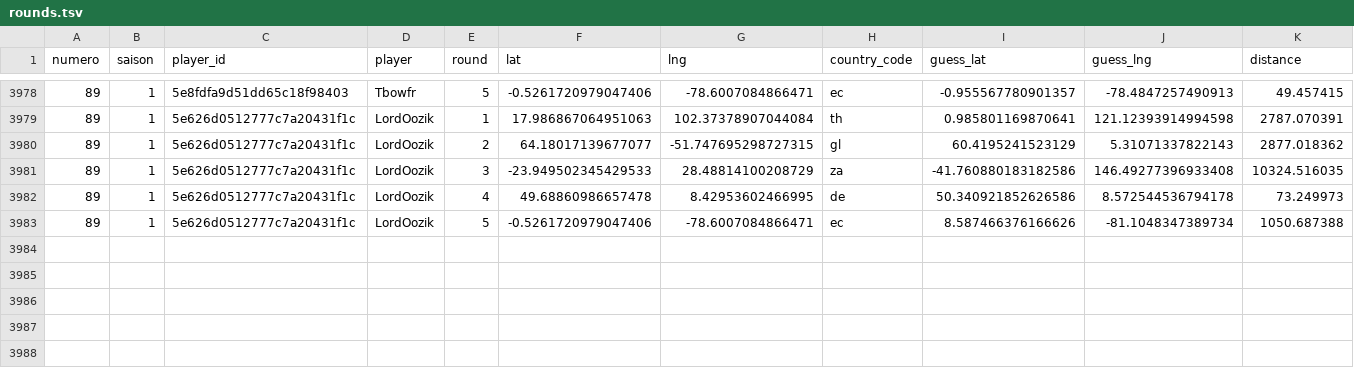
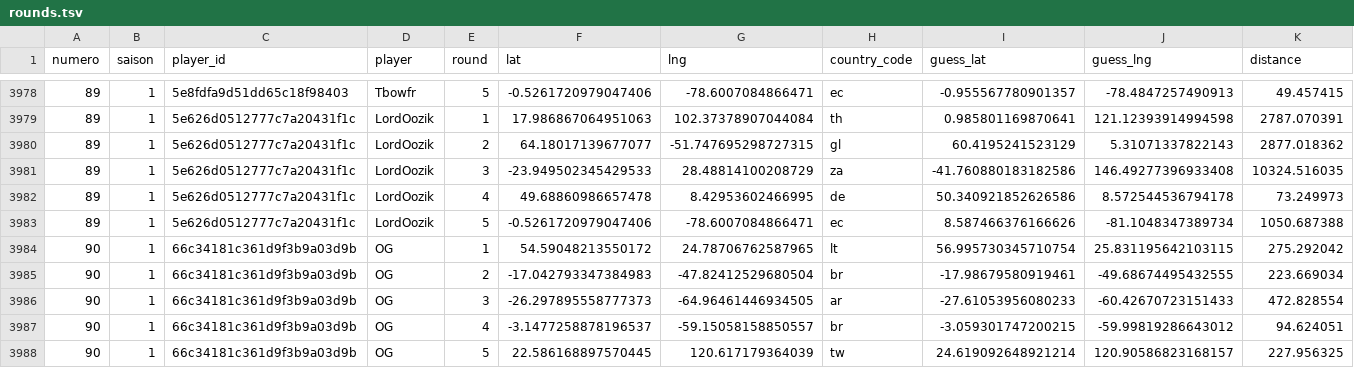
Before and after one commit to ComteUnderscoreL/geostats, a TSV file: data/rounds.tsv, drawn as a sheet; only a part is shown, gaps mark what is left out; the diff names each change by its address in the sheet, - before the commit and + after, or states it on an @@ line.

```diff
--- a/data/rounds.tsv
+++ b/data/rounds.tsv
+row 3984: 90 | 1 | 66c34181c361d9f3b9a03d9b | OG | 1 | 54.59048213550172 | 24.78706762587965 | lt | 56.995730345710754 | 25.831195642103115 | 275.292042
+row 3985: 90 | 1 | 66c34181c361d9f3b9a03d9b | OG | 2 | -17.042793347384983 | -47.82412529680504 | br | -17.98679580919461 | -49.68674495432555 | 223.669034
+row 3986: 90 | 1 | 66c34181c361d9f3b9a03d9b | OG | 3 | -26.297895558777373 | -64.96461446934505 | ar | -27.61053956080233 | -60.42670723151433 | 472.828554
+row 3987: 90 | 1 | 66c34181c361d9f3b9a03d9b | OG | 4 | -3.1477258878196537 | -59.15058158850557 | br | -3.059301747200215 | -59.99819286643012 | 94.624051
+row 3988: 90 | 1 | 66c34181c361d9f3b9a03d9b | OG | 5 | 22.586168897570445 | 120.617179364039 | tw | 24.619092648921214 | 120.90586823168157 | 227.956325
```
Also changed, not shown: data/totals.tsv.
